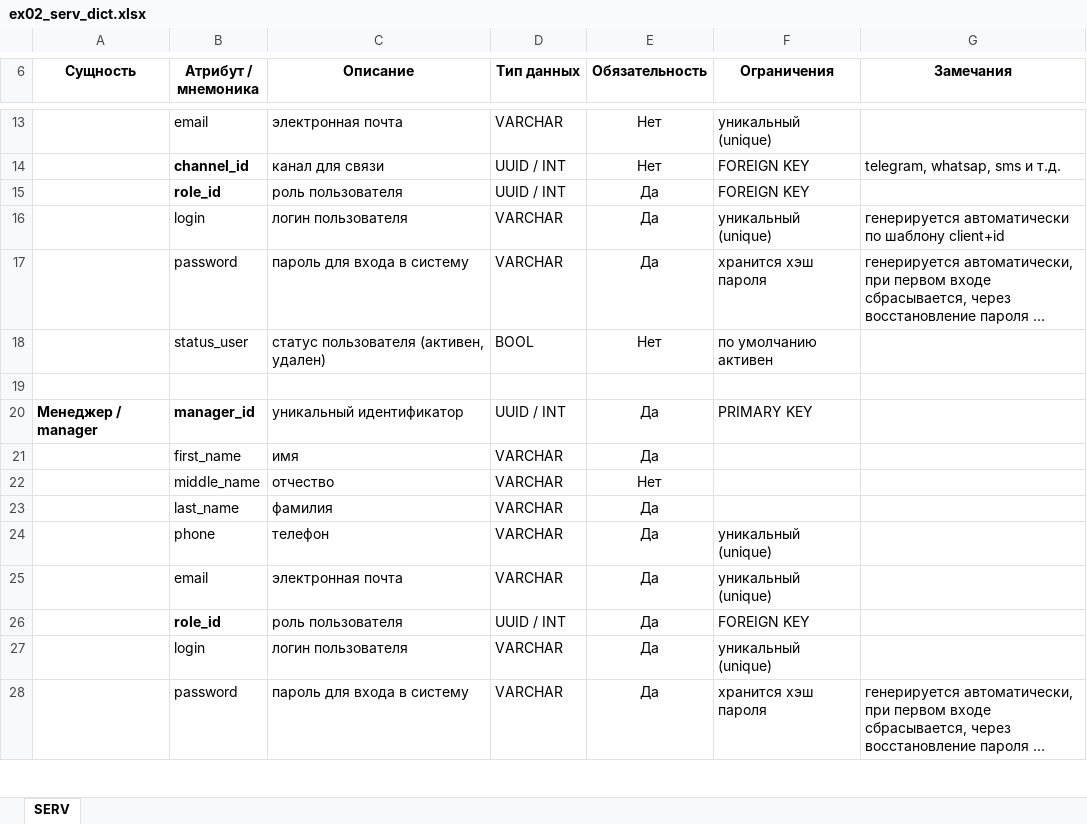
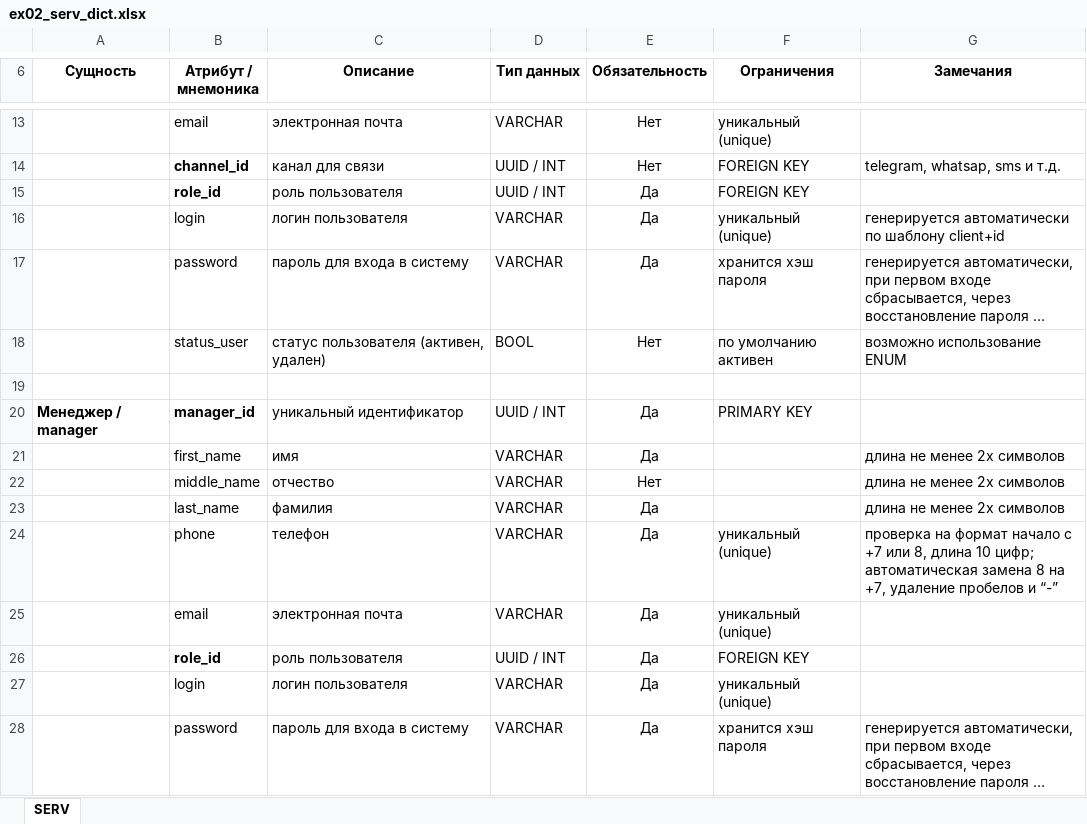
Before and after one commit to all4b/BSA, an Excel workbook: Domains/ex02_serv_dict.xlsx, sheet SERV, drawn as a sheet; only a part is shown, gaps mark what is left out; long unchanged cells end in …; values as stored, in another font and other column widths than the file's, no borders; the diff covers the shown part only; the diff names each change by its address in the sheet, - before the commit and + after, or states it on an @@ line.

```diff
--- a/Domains/ex02_serv_dict.xlsx (sheet SERV)
+++ b/Domains/ex02_serv_dict.xlsx (sheet SERV)
-G18 (Замечания): (empty)
+G18 (Замечания): возможно использование ENUM
-G21:G23 (Замечания): (empty)
+G21:G23 (Замечания): длина не менее 2х символов
-G24 (Замечания): (empty)
+G24 (Замечания): проверка на формат начало с +7 или 8, длина 10 цифр; автоматическая замена 8 на +7, удаление пробелов и “-”
```
Also changed, not shown: 27 edited cells elsewhere in this sheet, Domains/ex02_dlvr_dict.xlsx.
